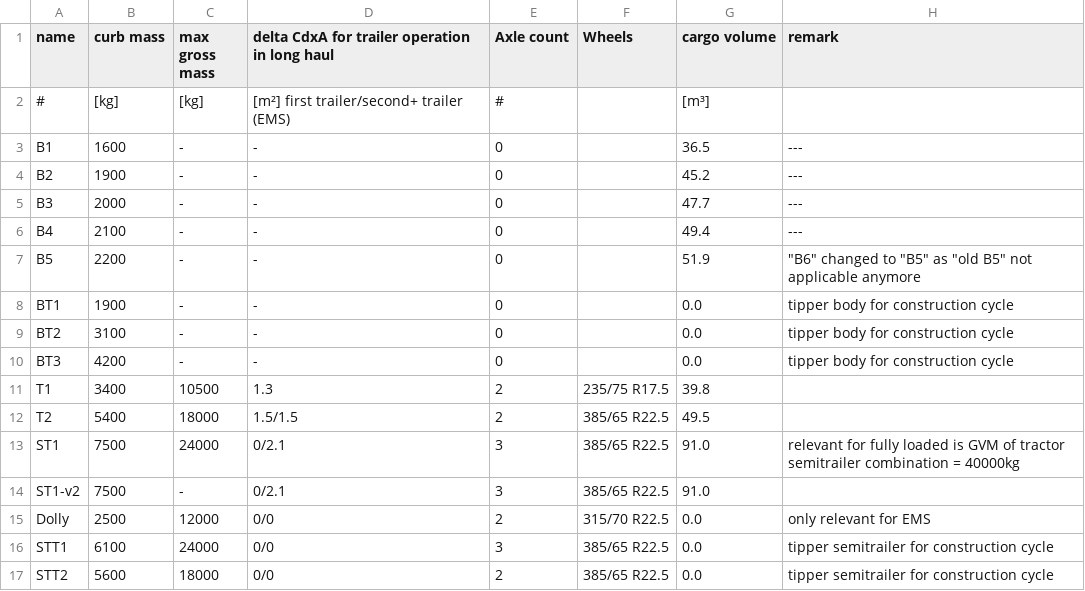
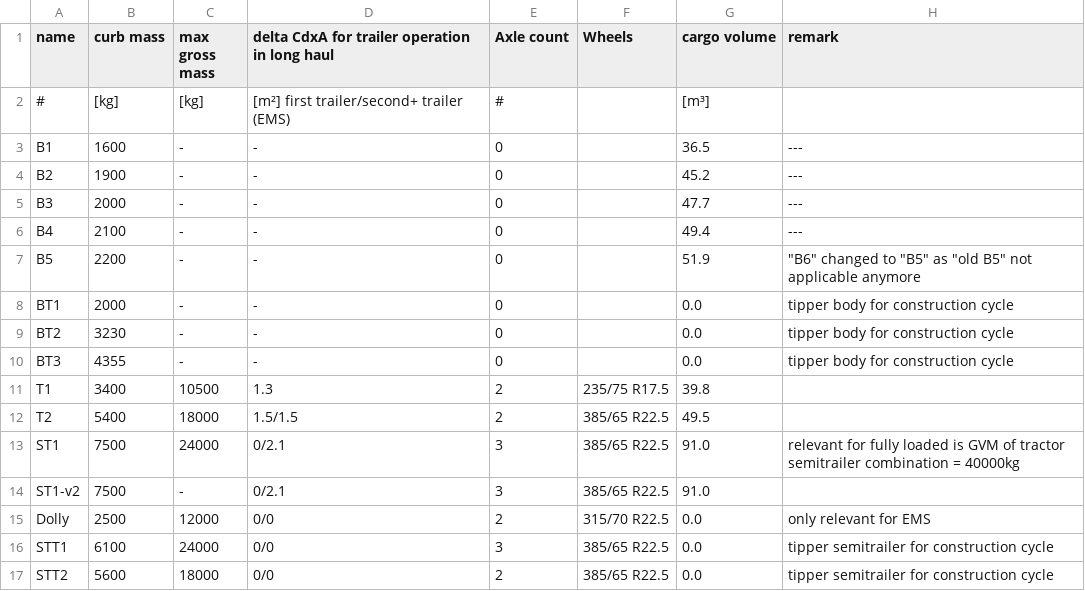
Before and after one commit to tanawadeatharva/BharatVECTO, a CSV file: VectoCore/VectoCore/Resources/Declaration/Body_Trailers_Weights.csv, drawn as a sheet.

Commit message:
updating weights for construction bodies

```diff
--- a/VectoCore/VectoCore/Resources/Declaration/Body_Trailers_Weights.csv
+++ b/VectoCore/VectoCore/Resources/Declaration/Body_Trailers_Weights.csv
@@ -7,5 +7,5 @@ B4     , 2100      , -              , -
 B5     , 2200      , -              , -                                             , 0          ,              , 51.9         , """B6"" changed to ""B5"" as ""old B5"" not applicable anymore"
-BT1    , 1900      , -              , -                                             , 0          ,              ,  0.0         , tipper body for construction cycle
-BT2    , 3100      , -              , -                                             , 0          ,              ,  0.0         , tipper body for construction cycle
-BT3    , 4200      , -              , -                                             , 0          ,              ,  0.0         , tipper body for construction cycle
+BT1    , 2000      , -              , -                                             , 0          ,              ,  0.0         , tipper body for construction cycle
+BT2    , 3230      , -              , -                                             , 0          ,              ,  0.0         , tipper body for construction cycle
+BT3    , 4355      , -              , -                                             , 0          ,              ,  0.0         , tipper body for construction cycle
 T1     , 3400      , 10500          , 1.3                                           , 2          , 235/75 R17.5 , 39.8         ,
```
